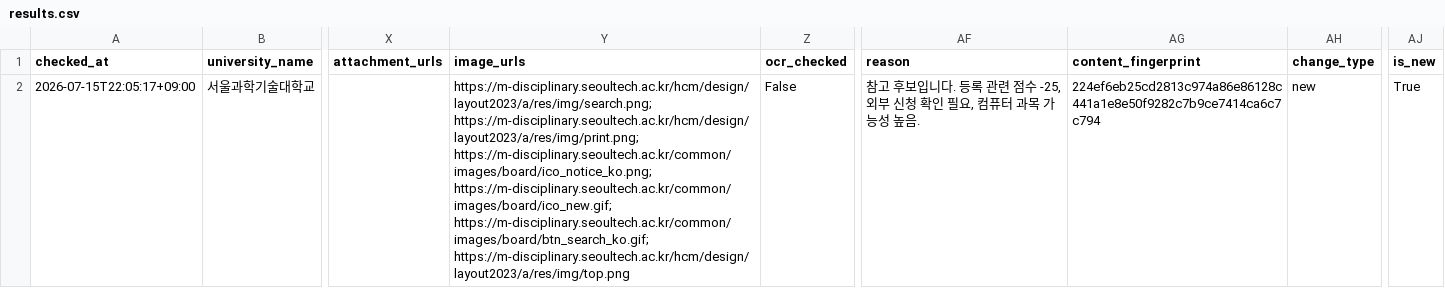
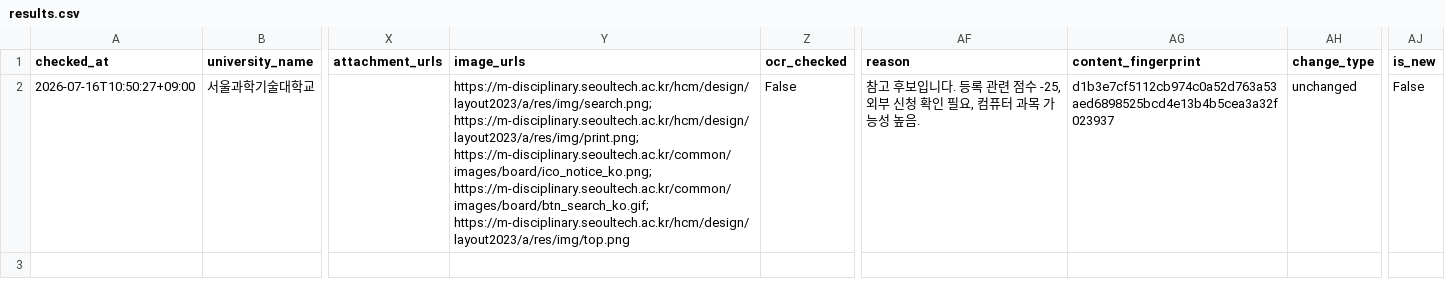
Before and after one commit to undcore/university-course-watcher, a CSV file: university-course-watcher/data/results.csv, drawn as a sheet; only a part is shown, gaps mark what is left out; the diff names each change by its address in the sheet, - before the commit and + after, or states it on an @@ line.

```diff
--- a/university-course-watcher/data/results.csv
+++ b/university-course-watcher/data/results.csv
-A2 (checked_at): 2026-07-15T22:05:17+09:00
+A2 (checked_at): 2026-07-16T10:50:27+09:00
-Y2 (image_urls): …https://m-disciplinary.seoultech.ac.kr/hcm/design/layout2023/a/res/img/print.png; https://m-disciplinary.seoultech.ac.kr/common/images/board/ico_notice_ko.png; https://m-disciplinary.seoultech.ac.kr/common/images/board/ico_new.gif; https://m-disciplinary.seoultech.ac.kr/common/images/board/btn_search_ko.gif; https://m-disciplinary.seoultech.ac.kr/hcm/design/layout2023/a/res/img/top.png
+Y2 (image_urls): …https://m-disciplinary.seoultech.ac.kr/hcm/design/layout2023/a/res/img/print.png; https://m-disciplinary.seoultech.ac.kr/common/images/board/ico_notice_ko.png; https://m-disciplinary.seoultech.ac.kr/common/images/board/btn_search_ko.gif; https://m-disciplinary.seoultech.ac.kr/hcm/design/layout2023/a/res/img/top.png
-AG2 (content_fingerprint): 224ef6eb25cd2813c974a86e86128c441a1e8e50f9282c7b9ce7414ca6c7c794
+AG2 (content_fingerprint): d1b3e7cf5112cb974c0a52d763a53aed6898525bcd4e13b4b5cea3a32f023937
-AH2 (change_type): new
+AH2 (change_type): unchanged
-AJ2 (is_new): True
+AJ2 (is_new): False
```
Also changed, not shown: 2 other files.
